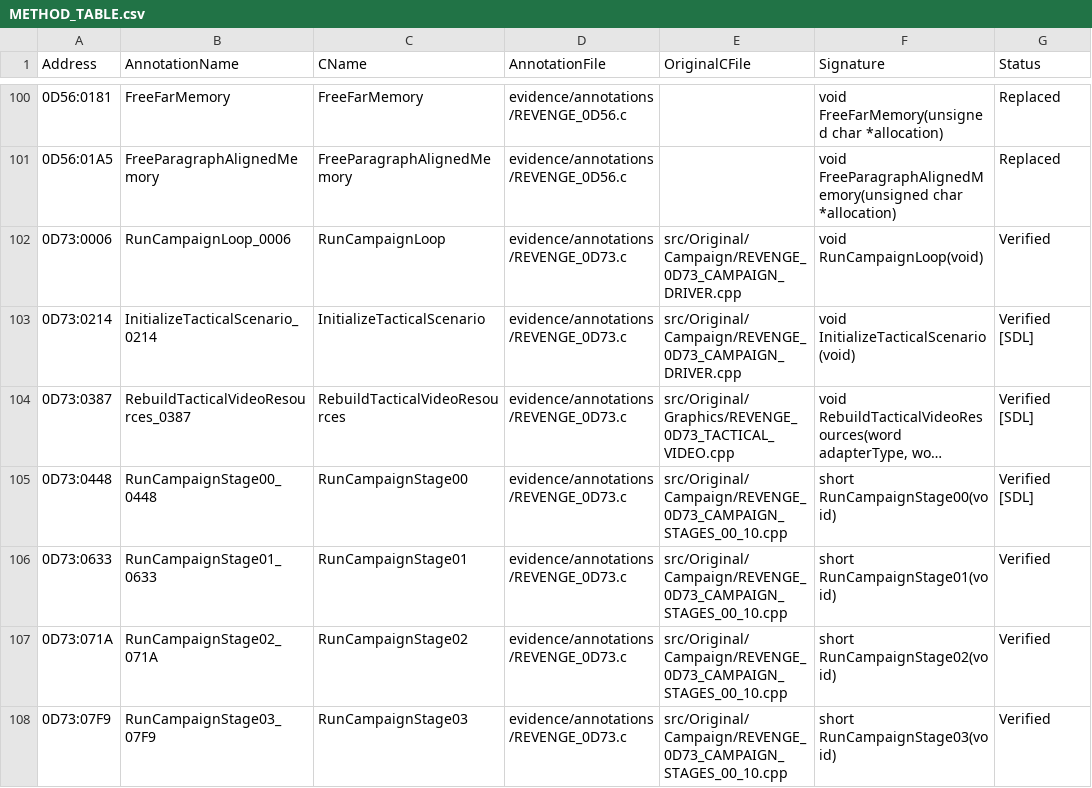
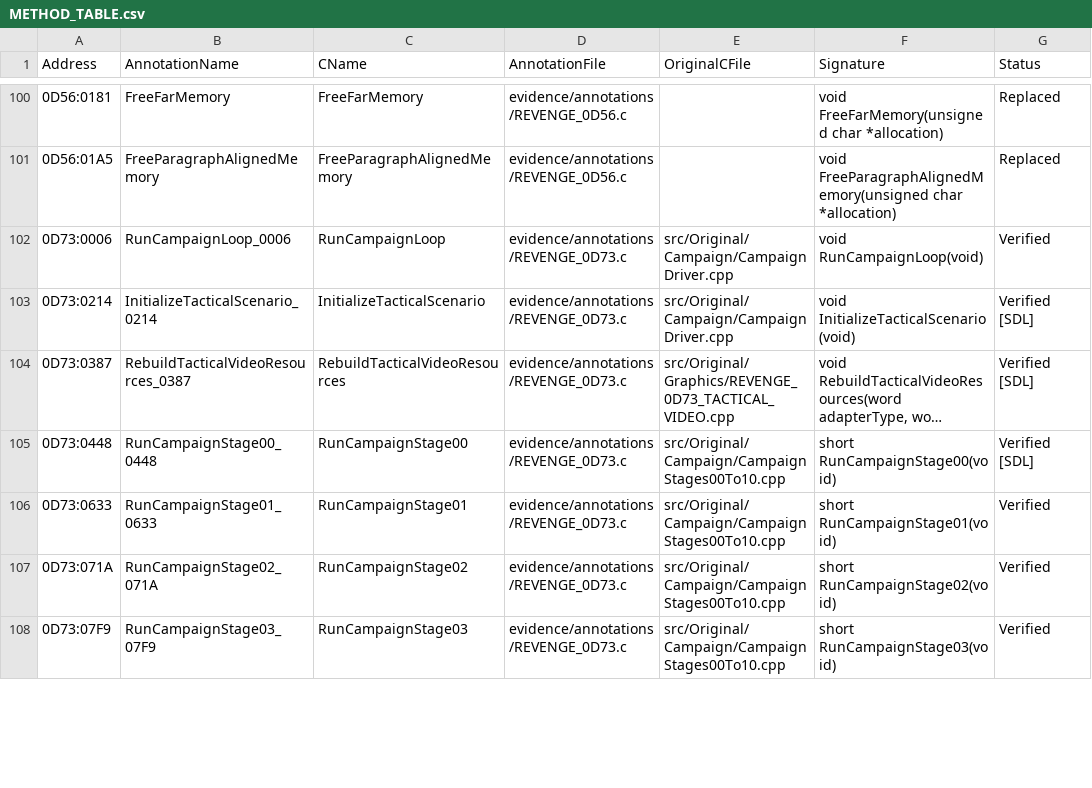
Before and after one commit to telltaleatheist/revenge-re, a CSV file: docs/METHOD_TABLE.csv, drawn as a sheet; only a part is shown, gaps mark what is left out; long unchanged cells end in …; the diff covers the shown part only; the diff names each change by its address in the sheet, - before the commit and + after, or states it on an @@ line.

```diff
--- a/docs/METHOD_TABLE.csv
+++ b/docs/METHOD_TABLE.csv
-E102:E103 (OriginalCFile): src/Original/Campaign/REVENGE_0D73_CAMPAIGN_DRIVER.cpp
+E102:E103 (OriginalCFile): src/Original/Campaign/CampaignDriver.cpp
-E105:E108 (OriginalCFile): src/Original/Campaign/REVENGE_0D73_CAMPAIGN_STAGES_00_10.cpp
+E105:E108 (OriginalCFile): src/Original/Campaign/CampaignStages00To10.cpp
```
Also changed, not shown: 76 edited cells elsewhere in this file, docs/RENAMES.tsv, docs/SOURCE_CONVERSION_TABLE.csv, 15 other files.
